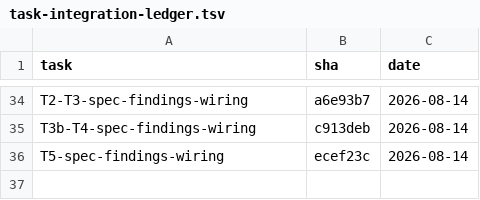
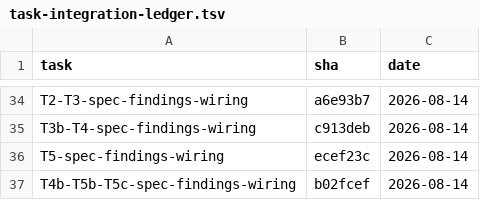
Before and after one commit to 2026-Engineering-Contest/MCPeak, a TSV file: docs/task-integration-ledger.tsv, drawn as a sheet; only a part is shown, gaps mark what is left out; the diff names each change by its address in the sheet, - before the commit and + after, or states it on an @@ line.

Commit message:
docs: T4b·T5b·T5c spec-findings-wiring 통합 SHA 를 대장에 기록한다

```diff
--- a/docs/task-integration-ledger.tsv
+++ b/docs/task-integration-ledger.tsv
+row 37: T4b-T5b-T5c-spec-findings-wiring | b02fcef | 2026-08-14
```
